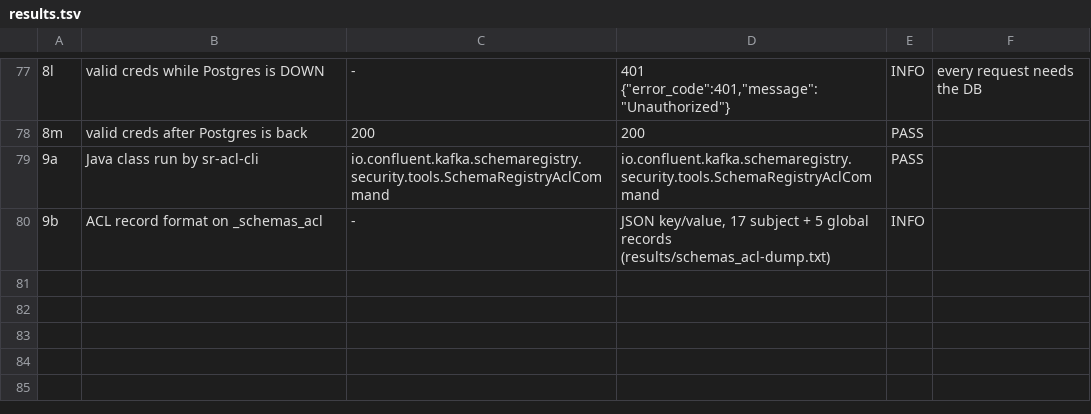
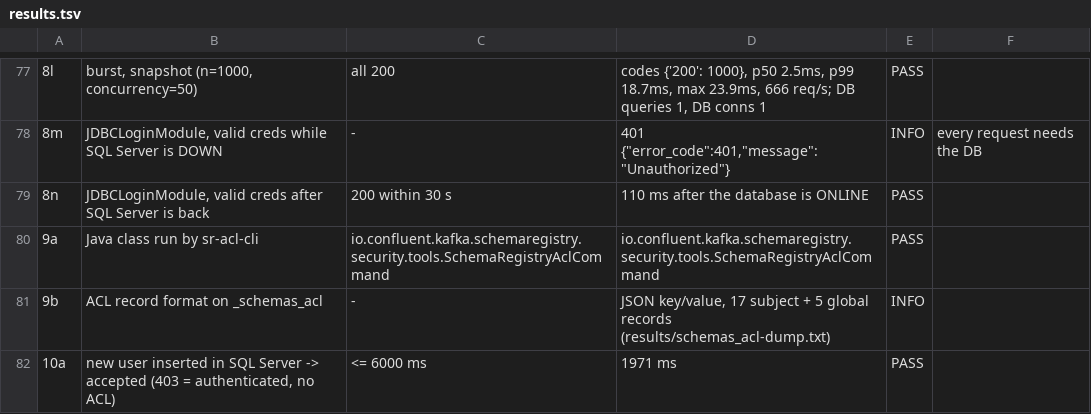
Before and after one commit to Sixchalice/schema-registry-poc, a TSV file: results/results.tsv, drawn as a sheet; only a part is shown, gaps mark what is left out; the diff covers the shown part only.

```diff
--- a/results/results.tsv
+++ b/results/results.tsv
@@ -77,4 +77,6 @@
-8l	valid creds while Postgres is DOWN	-	401 {"error_code":401,"message":"Unauthorized"}	INFO	every request needs the DB
-8m	valid creds after Postgres is back	200	200	PASS	
+8l	burst, snapshot (n=1000, concurrency=50)	all 200	codes {'200': 1000}, p50 2.5ms, p99 18.7ms, max 23.9ms, 666 req/s; DB queries 1, DB conns 1	PASS	
+8m	JDBCLoginModule, valid creds while SQL Server is DOWN	-	401 {"error_code":401,"message":"Unauthorized"}	INFO	every request needs the DB
+8n	JDBCLoginModule, valid creds after SQL Server is back	200 within 30 s	110 ms after the database is ONLINE	PASS	
 9a	Java class run by sr-acl-cli	io.confluent.kafka.schemaregistry.security.tools.SchemaRegistryAclCommand	io.confluent.kafka.schemaregistry.security.tools.SchemaRegistryAclCommand	PASS	
 9b	ACL record format on _schemas_acl	-	JSON key/value, 17 subject + 5 global records (results/schemas_acl-dump.txt)	INFO	
+10a	new user inserted in SQL Server -> accepted (403 = authenticated, no ACL)	<= 6000 ms	1971 ms	PASS	
```
Also changed, not shown: 6 added rows and 36 edited cells elsewhere in this file, 27 other files.
